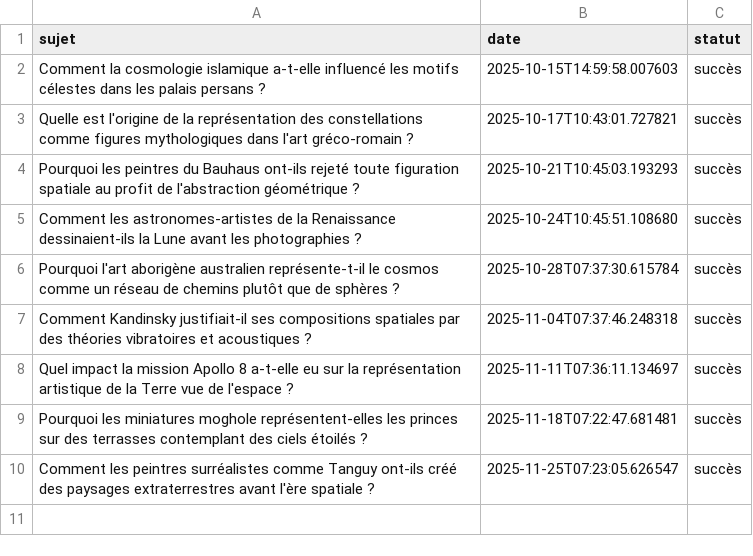
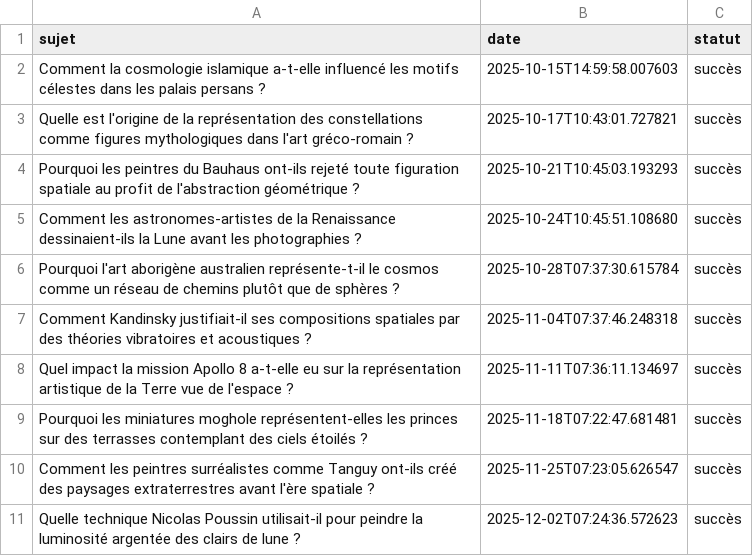
Before and after one commit to Metalosmose21/Espace-4, a CSV file: sujets_traites.csv, drawn as a sheet.

```diff
--- a/sujets_traites.csv
+++ b/sujets_traites.csv
@@ -10 +10,2 @@ Pourquoi les miniatures moghole représentent-elles les princes sur des terrasse
 Comment les peintres surréalistes comme Tanguy ont-ils créé des paysages extraterrestres avant l'ère spatiale ?,2025-11-25T07:23:05.626547,succès
+Quelle technique Nicolas Poussin utilisait-il pour peindre la luminosité argentée des clairs de lune ?,2025-12-02T07:24:36.572623,succès
```
Also changed, not shown: sujets.csv.
